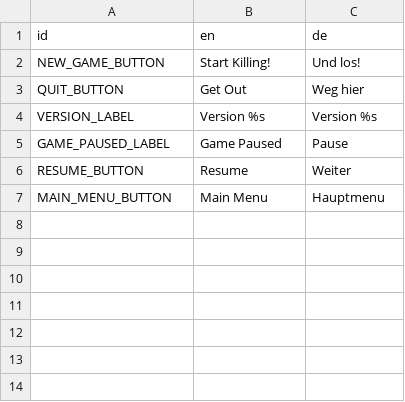
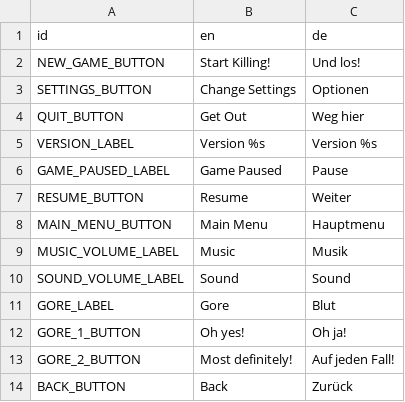
Before and after one commit to le-cds/shootemdead, a CSV file: locale/localization.csv, drawn as a sheet.

Commit message:
Added a Settings class and Settings menu.

```diff
--- a/locale/localization.csv
+++ b/locale/localization.csv
@@ -2,2 +2,3 @@ id,en,de
 NEW_GAME_BUTTON,Start Killing!,Und los!
+SETTINGS_BUTTON,Change Settings,Optionen
 QUIT_BUTTON,Get Out,Weg hier
@@ -7 +8,7 @@ RESUME_BUTTON,Resume,Weiter
 MAIN_MENU_BUTTON,Main Menu,Hauptmenu
+MUSIC_VOLUME_LABEL,Music,Musik
+SOUND_VOLUME_LABEL,Sound,Sound
+GORE_LABEL,Gore,Blut
+GORE_1_BUTTON,Oh yes!,Oh ja!
+GORE_2_BUTTON,Most definitely!,Auf jeden Fall!
+BACK_BUTTON,Back,Zurück
```
Also changed, not shown: 9 other files.
